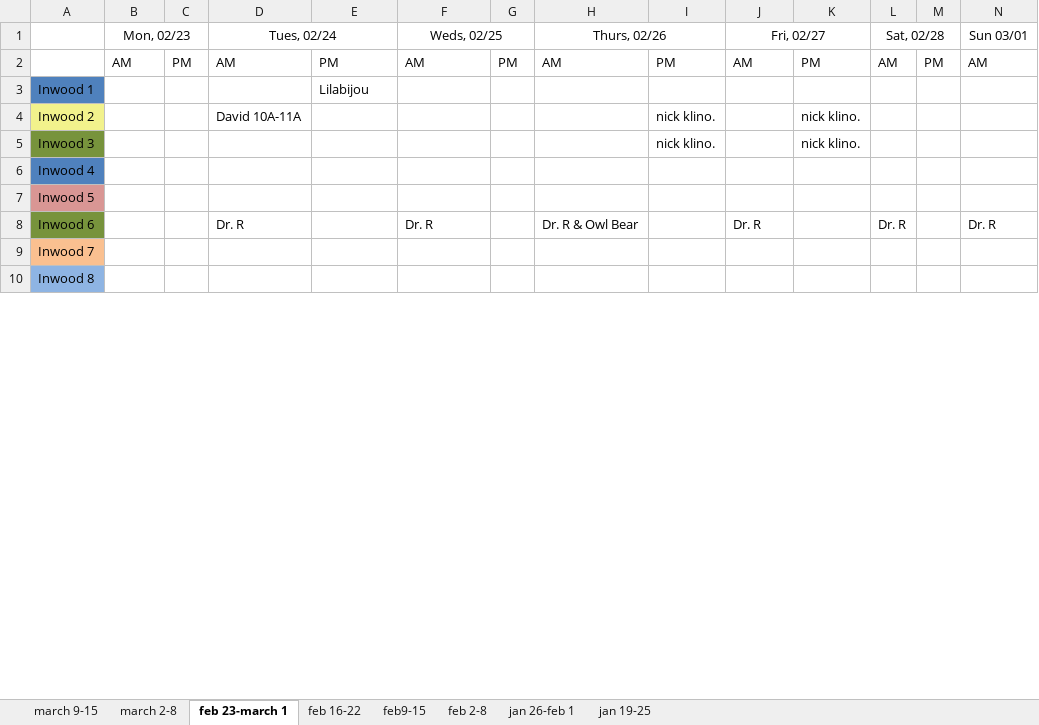
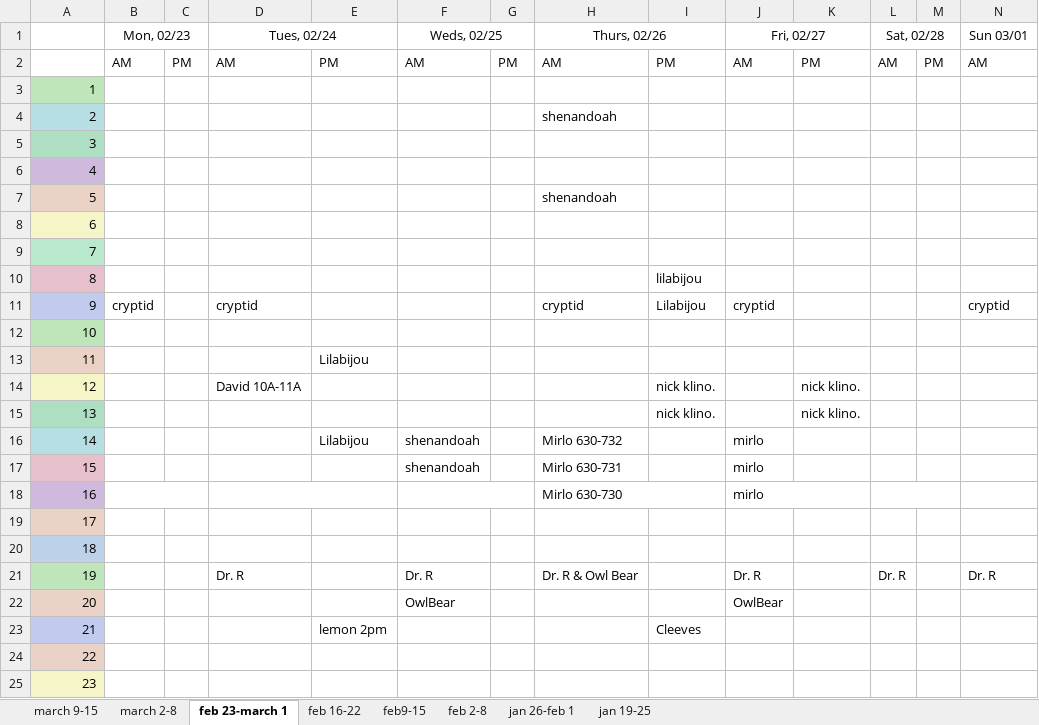
Before and after one commit to recluse9161/ddrr, an Excel workbook: processing/2026-log-of-walks-inwood_wahi.xlsx, sheet feb 23-march 1, drawn as a sheet; only a part is shown; values as stored, in another font and other column widths than the file's, no borders; addresses are those after the commit; rows hold the shown columns only; the diff covers the shown part only; the diff names each change by its address in the sheet, - before the commit and + after, or states it on an @@ line.

```diff
--- a/processing/2026-log-of-walks-inwood_wahi.xlsx (sheet feb 23-march 1)
+++ b/processing/2026-log-of-walks-inwood_wahi.xlsx (sheet feb 23-march 1)
+row 3: 1
+row 4: 2 |  |  |  |  |  |  | shenandoah
+row 5: 3
+row 6: 4
+row 7: 5 |  |  |  |  |  |  | shenandoah
+row 8: 6
+row 9: 7
+row 10: 8 |  |  |  |  |  |  |  | lilabijou
+row 11: 9 | cryptid |  | cryptid |  |  |  | cryptid | Lilabijou | cryptid |  |  |  | cryptid
+row 12: 10
-A13: Inwood 1
+A13: 11
-A13 fill: #4F81BD
+A13 fill: #EAD2C6
-A14: Inwood 2
+A14: 12
-A14 fill: #F2F28C
+A14 fill: #F5F5C8
-A15: Inwood 3
+A15: 13
-A15 fill: #77933C
+A15 fill: #AFDFC3
+row 16: 14 |  |  |  | Lilabijou | shenandoah |  | Mirlo 630-732 |  | mirlo
+row 17: 15 |  |  |  |  | shenandoah |  | Mirlo 630-731 |  | mirlo
+row 18: 16 |  |  |  |  |  |  | Mirlo 630-730 |  | mirlo
-A19: Inwood 4
+A19: 17
-A19 fill: #4F81BD
+A19 fill: #EAD2C6
-A20: Inwood 5
+A20: 18
-A20 fill: #D99694
+A20 fill: #BDD1E8
-A21: Inwood 6
+A21: 19
-A21 fill: #77933C
+A21 fill: #BFE5BA
+row 22: 20 |  |  |  |  | OwlBear |  |  |  | OwlBear
+row 23: 21 |  |  |  | lemon 2pm |  |  |  | Cleeves
-A24: Inwood 7
+A24: 22
-A24 fill: #FAC090
+A24 fill: #EAD2C6
-A25: Inwood 8
+A25: 23
-A25 fill: #8EB4E3
+A25 fill: #F5F5C8
```
Also changed, not shown: 17 removed rows, 2 edited cells and cell formats elsewhere in this sheet, sheet march 2-8, sheet march 9-15, sheet feb9-15, sheet jan 26-feb 1, sheet feb 2-8, sheet jan 19-25, 1 more sheet, charts or pictures, 5 other files.
